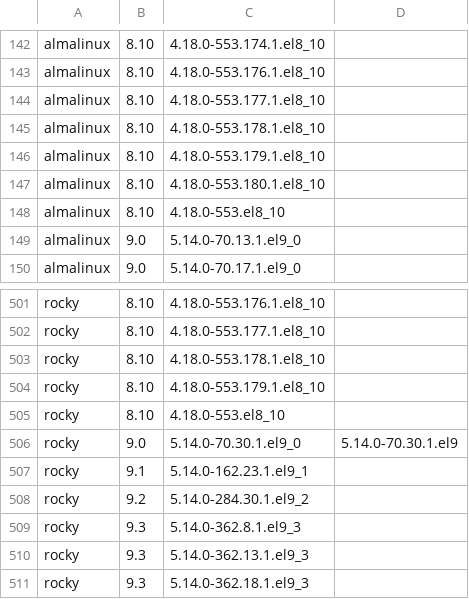
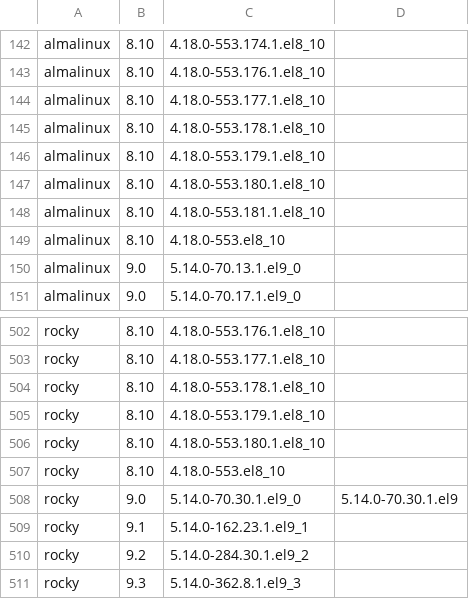
Before and after one commit to nsrg-fmlorg/kpatch-el, a TSV file: tools/kernels.tsv, drawn as a sheet; only a part is shown, gaps mark what is left out; the shorter side is filled out with more unchanged rows.

Commit message:
Add the two kernels that came out without either fix
AlmaLinux 4.18.0-553.181.1.el8_10 and Rocky 4.18.0-553.180.1.el8_10
appeared after the kernel list was made and still free inet_opt with
kfree(); the changelogs carry the fix only from 553.182.1 on.  Both
already have the fix for CVE-2026-99999, so their ports hold
CVE-2026-98432 alone.  Hosts on these kernels were refused by
livepatch.sh and had nothing to apply.

```diff
--- a/tools/kernels.tsv
+++ b/tools/kernels.tsv
@@ -147,2 +147,3 @@ almalinux	8.10	4.18.0-553.179.1.el8_10
 almalinux	8.10	4.18.0-553.180.1.el8_10
+almalinux	8.10	4.18.0-553.181.1.el8_10
 almalinux	8.10	4.18.0-553.el8_10
@@ -504,2 +505,3 @@ rocky	8.10	4.18.0-553.178.1.el8_10
 rocky	8.10	4.18.0-553.179.1.el8_10
+rocky	8.10	4.18.0-553.180.1.el8_10
 rocky	8.10	4.18.0-553.el8_10
```
Also changed, not shown: 4 other files.
